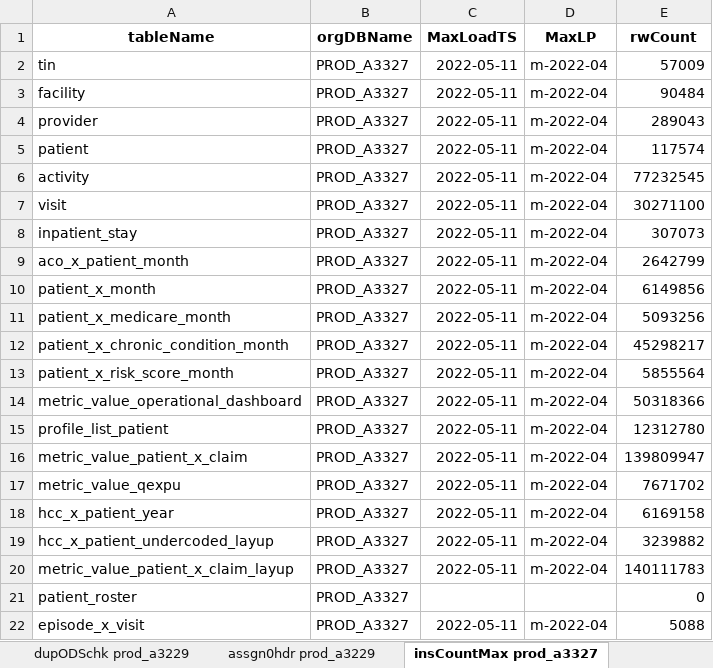
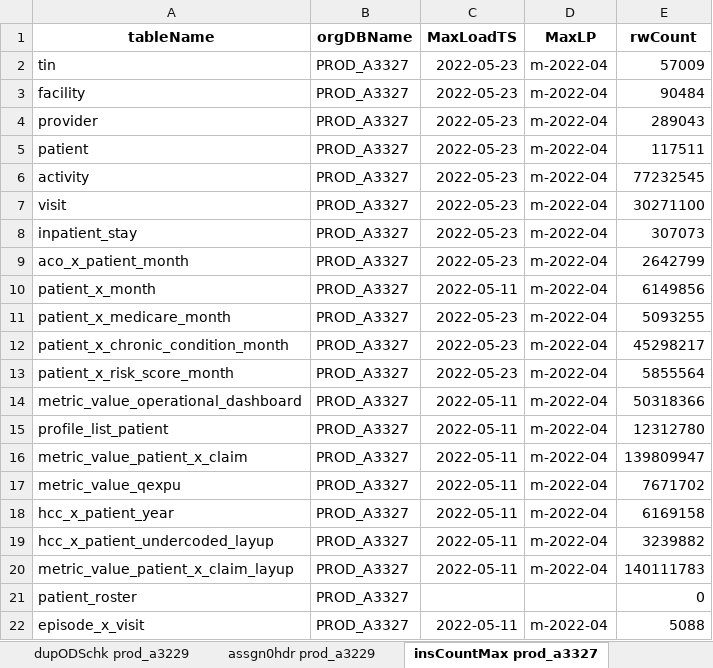
Before and after one commit to mikeoconnor-cj/pythonWrk, an Excel workbook: allTest_MSSPorgApril.xlsx, sheet insCountMax prod_a3327, drawn as a sheet; values as stored, in another font and other column widths than the file's, no borders; the diff names each change by its address in the sheet, - before the commit and + after, or states it on an @@ line.

```diff
--- a/allTest_MSSPorgApril.xlsx (sheet insCountMax prod_a3327)
+++ b/allTest_MSSPorgApril.xlsx (sheet insCountMax prod_a3327)
-C2:C9 (MaxLoadTS): 2022-05-11
+C2:C9 (MaxLoadTS): 2022-05-23
-E5 (rwCount): 117574
+E5 (rwCount): 117511
-C11:C13 (MaxLoadTS): 2022-05-11
+C11:C13 (MaxLoadTS): 2022-05-23
-E11 (rwCount): 5093256
+E11 (rwCount): 5093255
```
Also changed, not shown: sheet insCountMaxC prod_a3632, sheet insCountMaxC prod_a3327, sheet insCountMax prod_a3632, sheet dupInsCheck prod_a3632, sheet dupInsCheck prod_a3327, sheet insCountMax prod_a3229, 1 more sheet.
